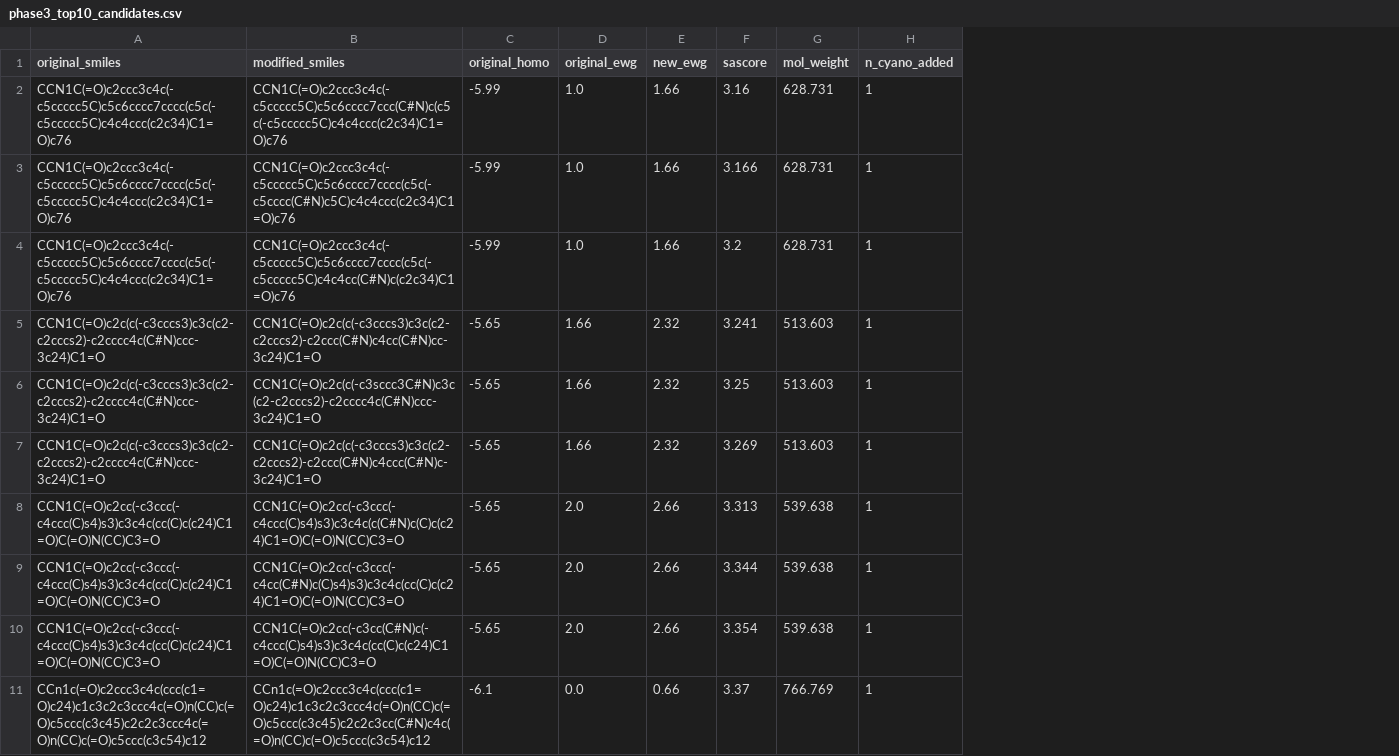
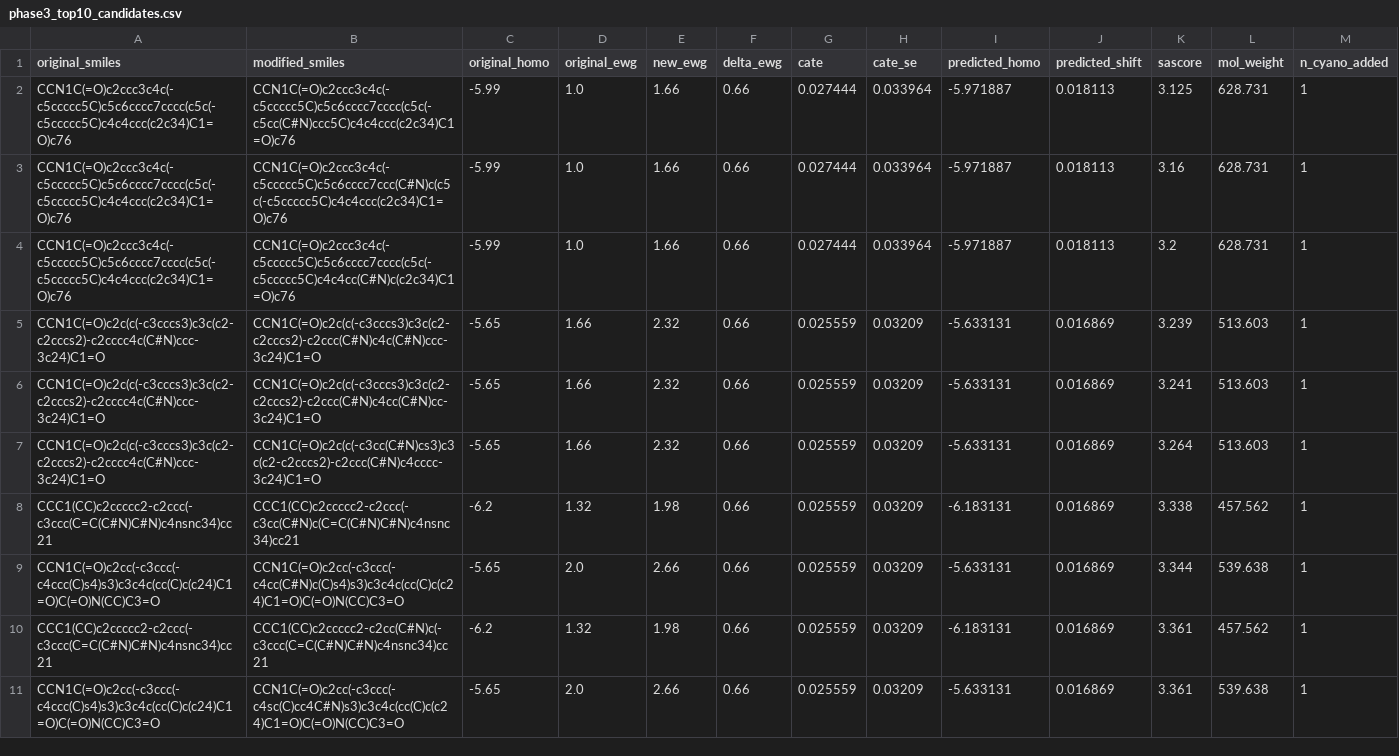
Before and after one commit to Bsamuel-tech/opv-causal-ml, a CSV file: results/tables/phase3_top10_candidates.csv, drawn as a sheet; removed rows and columns are numbered as before the commit, all else as after; the diff names each change by its address in the sheet, - before the commit and + after, or states it on an @@ line.

Commit message:
Fix: rewire design engine to use per-molecule CATE not population ATE - MAE=0.2155 eV 6/10 pass

```diff
--- a/results/tables/phase3_top10_candidates.csv
+++ b/results/tables/phase3_top10_candidates.csv
+column F (delta_ewg), rows 3-4: 0.66 | 0.66; rows 6-7: 0.66 | 0.66; row 9: 0.66; row 11: 0.66
+column G (cate), rows 3-4: 0.027444 | 0.027444; rows 6-7: 0.025559 | 0.025559; row 9: 0.025559; row 11: 0.025559
+column H (cate_se), rows 3-4: 0.033964 | 0.033964; rows 6-7: 0.03209 | 0.03209; row 9: 0.03209; row 11: 0.03209
+column I (predicted_homo), rows 3-4: -5.971887 | -5.971887; rows 6-7: -5.633131 | -5.633131; row 9: -5.633131; row 11: -5.633131
+column J (predicted_shift), rows 3-4: 0.018113 | 0.018113; rows 6-7: 0.016869 | 0.016869; row 9: 0.016869; row 11: 0.016869
+row 2: CCN1C(=O)c2ccc3c4c(-c5ccccc5C)c5c6cccc7cccc(c5c(-c5ccccc5C)c4c4ccc(c2c34)C1=O)c76 | CCN1C(=O)c2ccc3c4c(-c5ccccc5C)c5c6cccc7cccc(c5c(-c5cc(C#N)ccc5C)c4c4ccc(c2c34)C1=O)c76 | -5.99 | 1.0 | 1.66 | 0.66 | 0.027444 | 0.033964 | -5.971887 | 0.018113 | 3.125 | 628.731 | 1
-row 3: CCN1C(=O)c2ccc3c4c(-c5ccccc5C)c5c6cccc7cccc(c5c(-c5ccccc5C)c4c4ccc(c2c34)C1=O)c76 | CCN1C(=O)c2ccc3c4c(-c5ccccc5C)c5c6cccc7cccc(c5c(-c5cccc(C#N)c5C)c4c4ccc(c2c34)C1=O)c76 | -5.99 | 1.0 | 1.66 | 3.166 | 628.731 | 1
+row 5: CCN1C(=O)c2c(c(-c3cccs3)c3c(c2-c2cccs2)-c2cccc4c(C#N)ccc-3c24)C1=O | CCN1C(=O)c2c(c(-c3cccs3)c3c(c2-c2cccs2)-c2ccc(C#N)c4c(C#N)ccc-3c24)C1=O | -5.65 | 1.66 | 2.32 | 0.66 | 0.025559 | 0.03209 | -5.633131 | 0.016869 | 3.239 | 513.603 | 1
-row 6: CCN1C(=O)c2c(c(-c3cccs3)c3c(c2-c2cccs2)-c2cccc4c(C#N)ccc-3c24)C1=O | CCN1C(=O)c2c(c(-c3sccc3C#N)c3c(c2-c2cccs2)-c2cccc4c(C#N)ccc-3c24)C1=O | -5.65 | 1.66 | 2.32 | 3.25 | 513.603 | 1
-B7 (modified_smiles): CCN1C(=O)c2c(c(-c3cccs3)c3c(c2-c2cccs2)-c2ccc(C#N)c4ccc(C#N)c-3c24)C1=O
+B7 (modified_smiles): CCN1C(=O)c2c(c(-c3cc(C#N)cs3)c3c(c2-c2cccs2)-c2ccc(C#N)c4cccc-3c24)C1=O
-K7 (sascore): 3.269
+K7 (sascore): 3.264
-row 8: CCN1C(=O)c2cc(-c3ccc(-c4ccc(C)s4)s3)c3c4c(cc(C)c(c24)C1=O)C(=O)N(CC)C3=O | CCN1C(=O)c2cc(-c3ccc(-c4ccc(C)s4)s3)c3c4c(c(C#N)c(C)c(c24)C1=O)C(=O)N(CC)C3=O | -5.65 | 2.0 | 2.66 | 3.313 | 539.638 | 1
+row 8: CCC1(CC)c2ccccc2-c2ccc(-c3ccc(C=C(C#N)C#N)c4nsnc34)cc21 | CCC1(CC)c2ccccc2-c2ccc(-c3cc(C#N)c(C=C(C#N)C#N)c4nsnc34)cc21 | -6.2 | 1.32 | 1.98 | 0.66 | 0.025559 | 0.03209 | -6.183131 | 0.016869 | 3.338 | 457.562 | 1
+row 10: CCC1(CC)c2ccccc2-c2ccc(-c3ccc(C=C(C#N)C#N)c4nsnc34)cc21 | CCC1(CC)c2ccccc2-c2cc(C#N)c(-c3ccc(C=C(C#N)C#N)c4nsnc34)cc21 | -6.2 | 1.32 | 1.98 | 0.66 | 0.025559 | 0.03209 | -6.183131 | 0.016869 | 3.361 | 457.562 | 1
-B11 (modified_smiles): CCN1C(=O)c2cc(-c3cc(C#N)c(-c4ccc(C)s4)s3)c3c4c(cc(C)c(c24)C1=O)C(=O)N(CC)C3=O
+B11 (modified_smiles): CCN1C(=O)c2cc(-c3ccc(-c4sc(C)cc4C#N)s3)c3c4c(cc(C)c(c24)C1=O)C(=O)N(CC)C3=O
-K11 (sascore): 3.354
+K11 (sascore): 3.361
-row 11: CCn1c(=O)c2ccc3c4c(ccc(c1=O)c24)c1c3c2c3ccc4c(=O)n(CC)c(=O)c5ccc(c3c45)c2c2c3ccc4c(=O)n(CC)c(=O)c5ccc(c3c54)c12 | CCn1c(=O)c2ccc3c4c(ccc(c1=O)c24)c1c3c2c3ccc4c(=O)n(CC)c(=O)c5ccc(c3c45)c2c2c3cc(C#N)c4c(=O)n(CC)c(=O)c5ccc(c3c54)c12 | -6.1 | 0.0 | 0.66 | 3.37 | 766.769 | 1
```
Also changed, not shown: results/tables/phase3_xtb_validation_final.csv, 3 other files.
